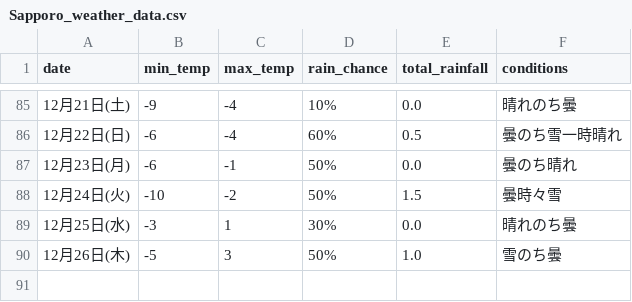
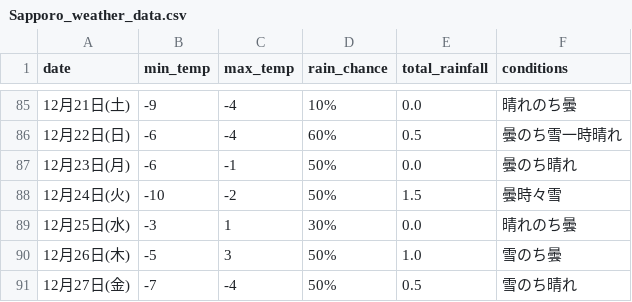
Before and after one commit to Curtendo/weather-scraper, a CSV file: Sapporo_weather_data.csv, drawn as a sheet; only a part is shown, gaps mark what is left out; the diff names each change by its address in the sheet, - before the commit and + after, or states it on an @@ line.

```diff
--- a/Sapporo_weather_data.csv
+++ b/Sapporo_weather_data.csv
+row 91: 12月27日(金) | -7 | -4 | 50% | 0.5 | 雪のち晴れ
```
Also changed, not shown: Kakamigahara_weather_data.csv, Okinawa_weather_data.csv, 2 other files.
